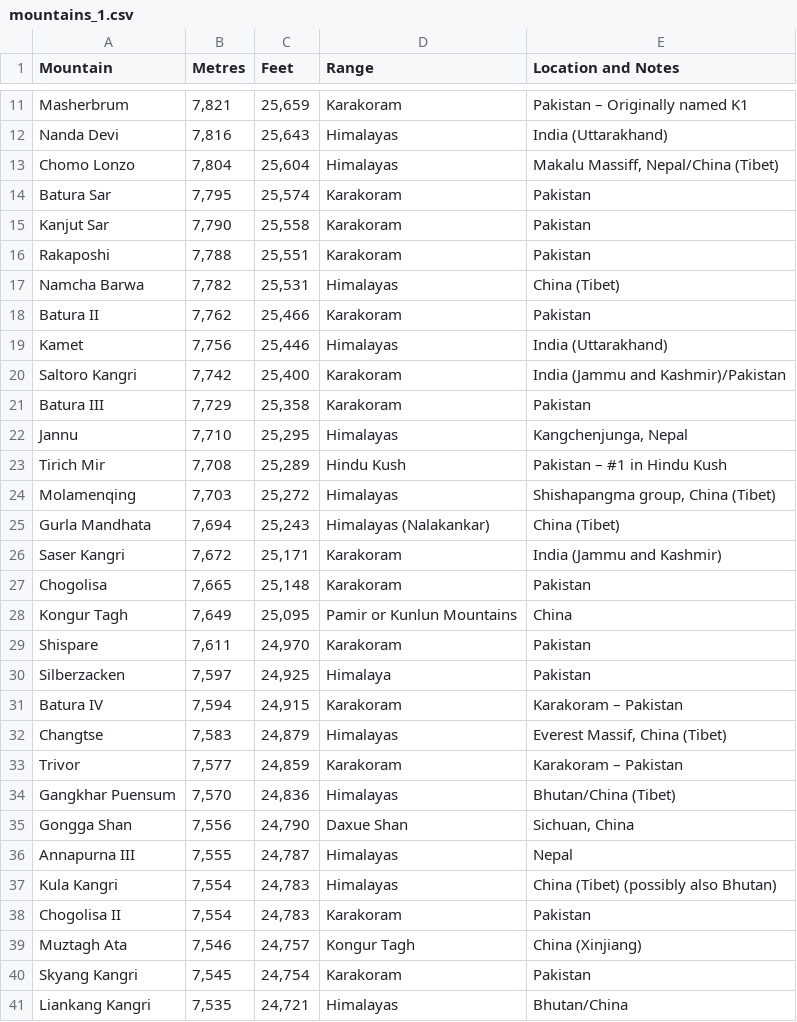
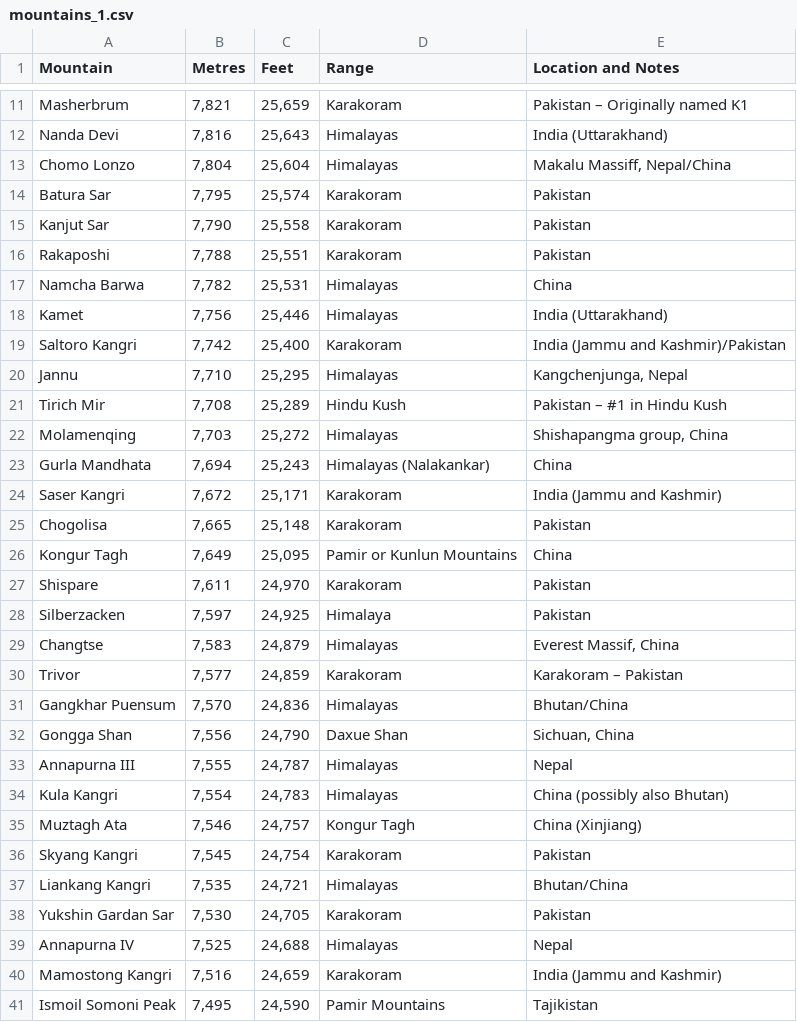
Before and after one commit to rocheio/wiki-table-scrape, a CSV file: output/mountains/mountains_1.csv, drawn as a sheet; only a part is shown, gaps mark what is left out; the shorter side is filled out with more unchanged rows; the diff covers the shown part only.

```diff
--- a/output/mountains/mountains_1.csv
+++ b/output/mountains/mountains_1.csv
@@ -12,3 +12,3 @@
 "Nanda Devi","7,816","25,643","Himalayas","India (Uttarakhand)"
-"Chomo Lonzo","7,804","25,604","Himalayas","Makalu Massiff, Nepal/China (Tibet)"
+"Chomo Lonzo","7,804","25,604","Himalayas","Makalu Massiff, Nepal/China"
 "Batura Sar","7,795","25,574","Karakoram","Pakistan"
@@ -16,11 +16,9 @@
 "Rakaposhi","7,788","25,551","Karakoram","Pakistan"
-"Namcha Barwa","7,782","25,531","Himalayas","China (Tibet)"
-"Batura II","7,762","25,466","Karakoram","Pakistan"
+"Namcha Barwa","7,782","25,531","Himalayas","China"
 "Kamet","7,756","25,446","Himalayas","India (Uttarakhand)"
 "Saltoro Kangri","7,742","25,400","Karakoram","India (Jammu and Kashmir)/Pakistan"
-"Batura III","7,729","25,358","Karakoram","Pakistan"
 "Jannu","7,710","25,295","Himalayas","Kangchenjunga, Nepal"
 "Tirich Mir","7,708","25,289","Hindu Kush","Pakistan – #1 in Hindu Kush"
-"Molamenqing","7,703","25,272","Himalayas","Shishapangma group, China (Tibet)"
-"Gurla Mandhata","7,694","25,243","Himalayas (Nalakankar)","China (Tibet)"
+"Molamenqing","7,703","25,272","Himalayas","Shishapangma group, China"
+"Gurla Mandhata","7,694","25,243","Himalayas (Nalakankar)","China"
 "Saser Kangri","7,672","25,171","Karakoram","India (Jammu and Kashmir)"
@@ -30,10 +28,8 @@
 "Silberzacken","7,597","24,925","Himalaya","Pakistan"
-"Batura IV","7,594","24,915","Karakoram","Karakoram – Pakistan"
-"Changtse","7,583","24,879","Himalayas","Everest Massif, China (Tibet)"
+"Changtse","7,583","24,879","Himalayas","Everest Massif, China"
 "Trivor","7,577","24,859","Karakoram","Karakoram – Pakistan"
-"Gangkhar Puensum","7,570","24,836","Himalayas","Bhutan/China (Tibet)"
+"Gangkhar Puensum","7,570","24,836","Himalayas","Bhutan/China"
 "Gongga Shan","7,556","24,790","Daxue Shan","Sichuan, China"
 "Annapurna III","7,555","24,787","Himalayas","Nepal"
-"Kula Kangri","7,554","24,783","Himalayas","China (Tibet) (possibly also Bhutan)"
-"Chogolisa II","7,554","24,783","Karakoram","Pakistan"
+"Kula Kangri","7,554","24,783","Himalayas","China  (possibly also Bhutan)"
 "Muztagh Ata","7,546","24,757","Kongur Tagh","China (Xinjiang)"
```
Also changed, not shown: 2 added rows and 15 edited cells elsewhere in this file, output/mountains/mountains_2.csv, output/mountains/mountains_6.csv, 18 other files.
